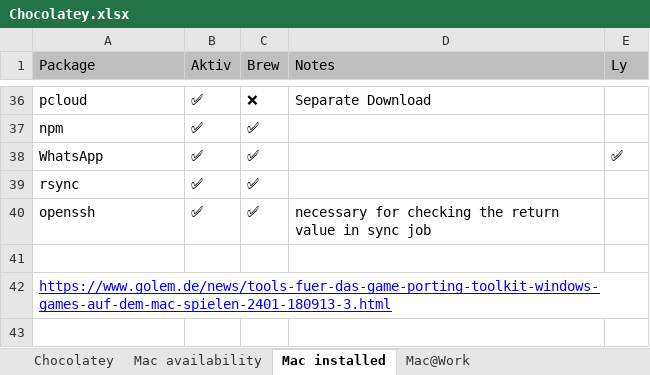
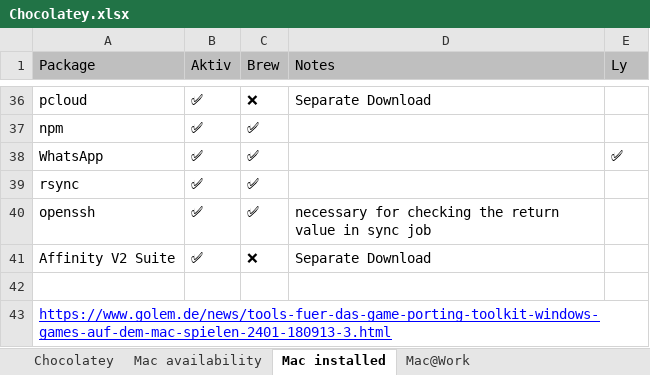
Before and after one commit to psicho2000/wiki, an Excel workbook: Settings/Chocolatey/Chocolatey.xlsx, sheet Mac installed, drawn as a sheet; only a part is shown, gaps mark what is left out; values as stored, in another font and other column widths than the file's, no borders; the diff names each change by its address in the sheet, - before the commit and + after, or states it on an @@ line.

Commit message:
feat: document Affinity

```diff
--- a/Settings/Chocolatey/Chocolatey.xlsx (sheet Mac installed)
+++ b/Settings/Chocolatey/Chocolatey.xlsx (sheet Mac installed)
+row 41: Affinity V2 Suite | ✅ | ❌ | Separate Download
```
